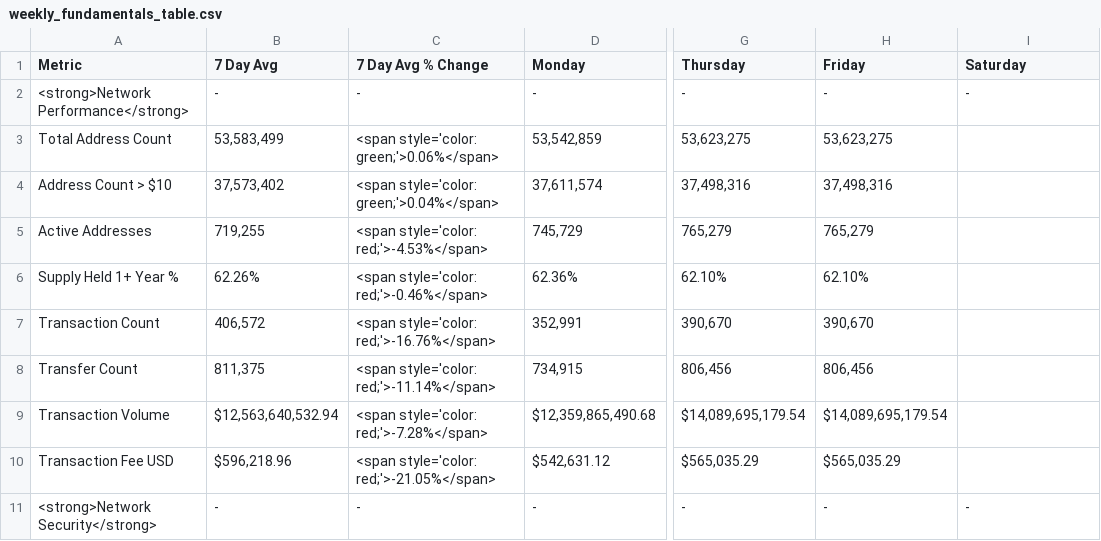
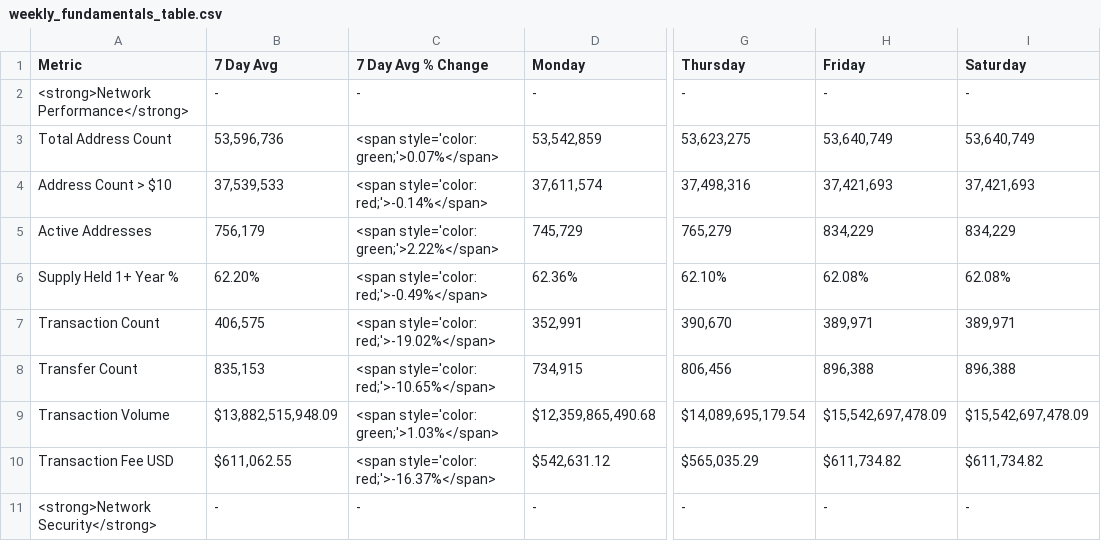
Before and after one commit to SecretSatoshis/Bitcoin-Report-Library, a CSV file: csv/weekly_fundamentals_table.csv, drawn as a sheet; only a part is shown, gaps mark what is left out; the diff covers the shown part only; the diff names each change by its address in the sheet, - before the commit and + after, or states it on an @@ line.

```diff
--- a/csv/weekly_fundamentals_table.csv
+++ b/csv/weekly_fundamentals_table.csv
-B3 (7 Day Avg): 53,583,499
+B3 (7 Day Avg): 53,596,736
-C3 (7 Day Avg % Change): <span style='color: green;'>0.06%</span>
+C3 (7 Day Avg % Change): <span style='color: green;'>0.07%</span>
-H3 (Friday): 53,623,275
+H3 (Friday): 53,640,749
-I3 (Saturday): (empty)
+I3 (Saturday): 53,640,749
-B4 (7 Day Avg): 37,573,402
+B4 (7 Day Avg): 37,539,533
-C4 (7 Day Avg % Change): <span style='color: green;'>0.04%</span>
+C4 (7 Day Avg % Change): <span style='color: red;'>-0.14%</span>
-H4 (Friday): 37,498,316
+H4 (Friday): 37,421,693
-I4 (Saturday): (empty)
+I4 (Saturday): 37,421,693
-B5 (7 Day Avg): 719,255
+B5 (7 Day Avg): 756,179
-C5 (7 Day Avg % Change): <span style='color: red;'>-4.53%</span>
+C5 (7 Day Avg % Change): <span style='color: green;'>2.22%</span>
-H5 (Friday): 765,279
+H5 (Friday): 834,229
-I5 (Saturday): (empty)
+I5 (Saturday): 834,229
-B6 (7 Day Avg): 62.26%
+B6 (7 Day Avg): 62.20%
-C6 (7 Day Avg % Change): <span style='color: red;'>-0.46%</span>
+C6 (7 Day Avg % Change): <span style='color: red;'>-0.49%</span>
-H6 (Friday): 62.10%
+H6 (Friday): 62.08%
-I6 (Saturday): (empty)
+I6 (Saturday): 62.08%
-B7 (7 Day Avg): 406,572
+B7 (7 Day Avg): 406,575
-C7 (7 Day Avg % Change): <span style='color: red;'>-16.76%</span>
+C7 (7 Day Avg % Change): <span style='color: red;'>-19.02%</span>
-H7 (Friday): 390,670
+H7 (Friday): 389,971
-I7 (Saturday): (empty)
+I7 (Saturday): 389,971
-B8 (7 Day Avg): 811,375
+B8 (7 Day Avg): 835,153
-C8 (7 Day Avg % Change): <span style='color: red;'>-11.14%</span>
+C8 (7 Day Avg % Change): <span style='color: red;'>-10.65%</span>
-H8 (Friday): 806,456
+H8 (Friday): 896,388
-I8 (Saturday): (empty)
+I8 (Saturday): 896,388
-B9 (7 Day Avg): $12,563,640,532.94
+B9 (7 Day Avg): $13,882,515,948.09
-C9 (7 Day Avg % Change): <span style='color: red;'>-7.28%</span>
+C9 (7 Day Avg % Change): <span style='color: green;'>1.03%</span>
-H9 (Friday): $14,089,695,179.54
+H9 (Friday): $15,542,697,478.09
-I9 (Saturday): (empty)
+I9 (Saturday): $15,542,697,478.09
-B10 (7 Day Avg): $596,218.96
+B10 (7 Day Avg): $611,062.55
-C10 (7 Day Avg % Change): <span style='color: red;'>-21.05%</span>
+C10 (7 Day Avg % Change): <span style='color: red;'>-16.37%</span>
-H10 (Friday): $565,035.29
+H10 (Friday): $611,734.82
-I10 (Saturday): (empty)
+I10 (Saturday): $611,734.82
```
Also changed, not shown: 48 edited cells elsewhere in this file, csv/1k_bucket_table.csv, csv/monthly_heatmap_data.csv, 10 other files.
